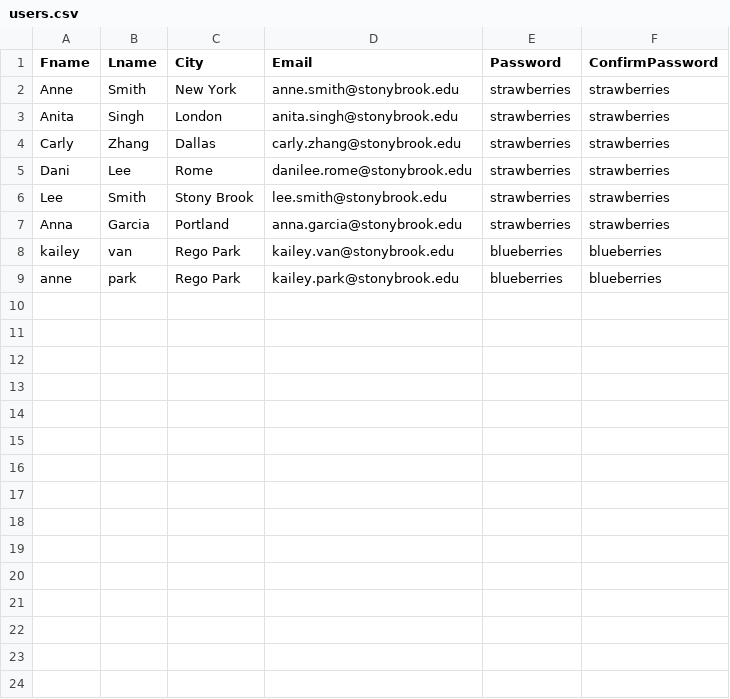
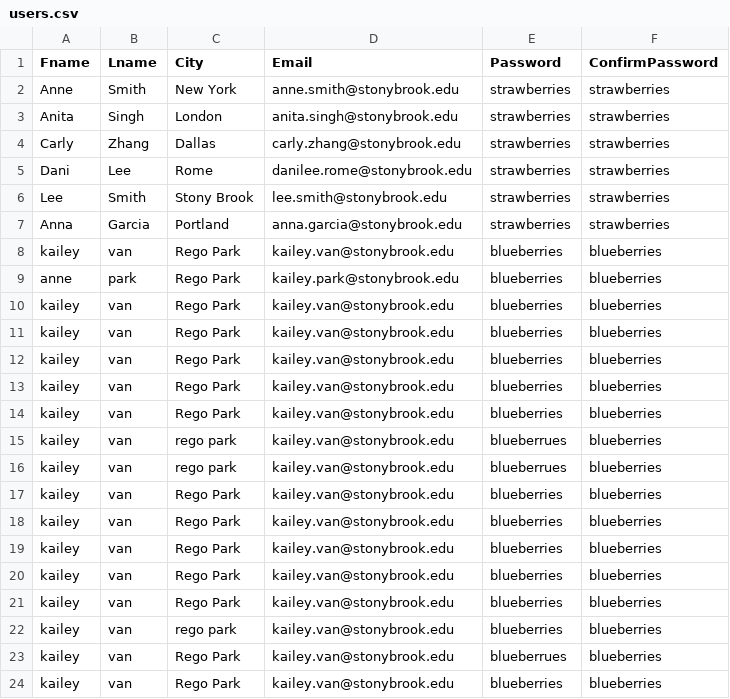
Before and after one commit to Jacqueline-Woo/group-project, a CSV file: data/users.csv, drawn as a sheet.

```diff
--- a/data/users.csv
+++ b/data/users.csv
@@ -9 +9,16 @@ kailey,van,Rego Park,kailey.van@stonybrook.edu,blueberries,blueberries
 anne,park,Rego Park,kailey.park@stonybrook.edu,blueberries,blueberries
+kailey,van,Rego Park,kailey.van@stonybrook.edu,blueberries,blueberries
+kailey,van,Rego Park,kailey.van@stonybrook.edu,blueberries,blueberries
+kailey,van,Rego Park,kailey.van@stonybrook.edu,blueberries,blueberries
+kailey,van,Rego Park,kailey.van@stonybrook.edu,blueberries,blueberries
+kailey,van,Rego Park,kailey.van@stonybrook.edu,blueberries,blueberries
+kailey,van,rego park,kailey.van@stonybrook.edu,blueberrues,blueberries
+kailey,van,rego park,kailey.van@stonybrook.edu,blueberrues,blueberries
+kailey,van,Rego Park,kailey.van@stonybrook.edu,blueberries,blueberries
+kailey,van,Rego Park,kailey.van@stonybrook.edu,blueberries,blueberries
+kailey,van,Rego Park,kailey.van@stonybrook.edu,blueberries,blueberries
+kailey,van,Rego Park,kailey.van@stonybrook.edu,blueberries,blueberries
+kailey,van,Rego Park,kailey.van@stonybrook.edu,blueberries,blueberries
+kailey,van,rego park,kailey.van@stonybrook.edu,blueberries,blueberries
+kailey,van,Rego Park,kailey.van@stonybrook.edu,blueberrues,blueberries
+kailey,van,Rego Park,kailey.van@stonybrook.edu,blueberries,blueberries
```
Also changed, not shown: 15 other files.
